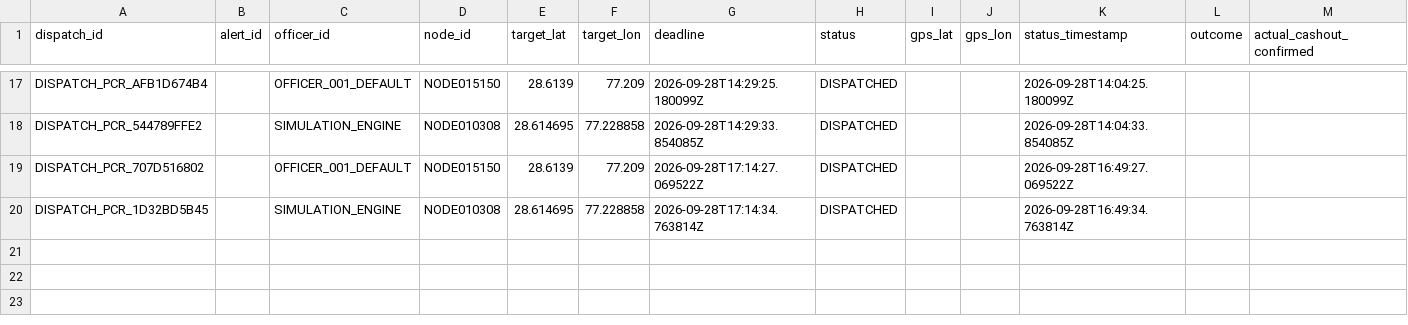
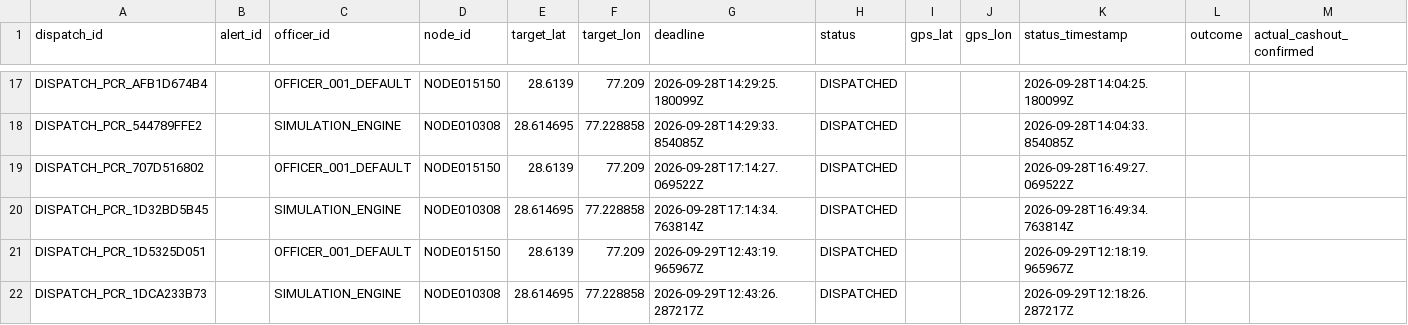
Before and after one commit to KeerthivasanV08/Vajra_AI, a CSV file: backend/data/operations/dispatch_events.csv, drawn as a sheet; only a part is shown, gaps mark what is left out; rows hold the shown columns only; the diff names each change by its address in the sheet, - before the commit and + after, or states it on an @@ line.

```diff
--- a/backend/data/operations/dispatch_events.csv
+++ b/backend/data/operations/dispatch_events.csv
+row 21: DISPATCH_PCR_1D5325D051 |  | OFFICER_001_DEFAULT | NODE015150 | 28.6139 | 77.209 | 2026-09-29T12:43:19.965967Z | DISPATCHED |  |  | 2026-09-29T12:18:19.965967Z
+row 22: DISPATCH_PCR_1DCA233B73 |  | SIMULATION_ENGINE | NODE010308 | 28.614695 | 77.228858 | 2026-09-29T12:43:26.287217Z | DISPATCHED |  |  | 2026-09-29T12:18:26.287217Z
```
Also changed, not shown: 13 other files.
